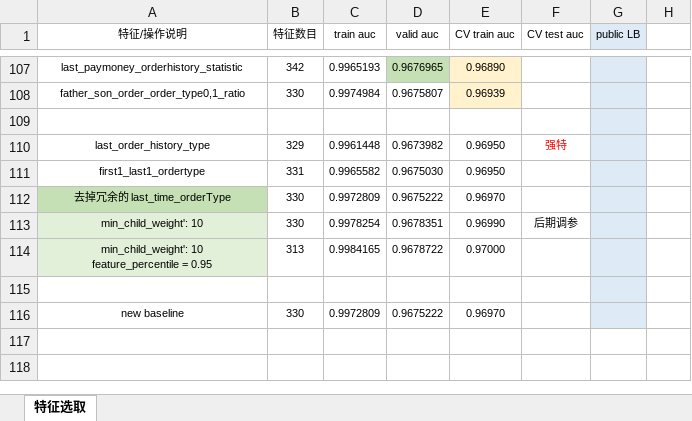
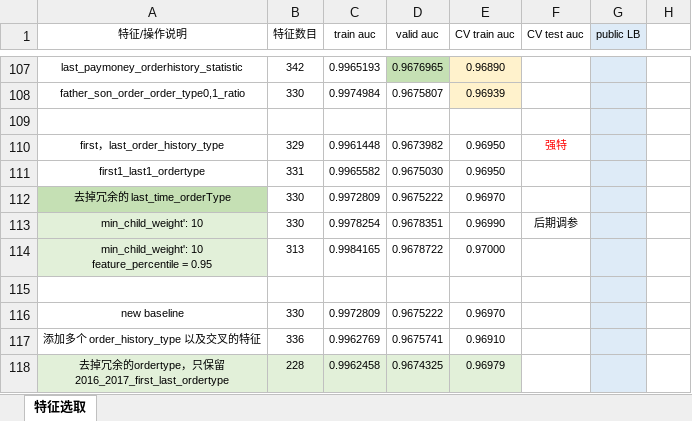
Before and after one commit to SunnyMarkLiu/datacastle_travel_services_predict-rank5, an Excel workbook: Feature Engineering.xlsx, sheet 特征选取, drawn as a sheet; only a part is shown, gaps mark what is left out; values as stored, in another font and other column widths than the file's, no borders; ↵ is a line break in a cell; the diff names each change by its address in the sheet, - before the commit and + after, or states it on an @@ line.

```diff
--- a/Feature Engineering.xlsx (sheet 特征选取)
+++ b/Feature Engineering.xlsx (sheet 特征选取)
-A110 (特征/操作说明): last_order_history_type
+A110 (特征/操作说明): first，last_order_history_type
+row 117: 添加多个 order_history_type 以及交叉的特征 | 336 | 0.9962769 | 0.9675741 | 0.96910
+row 118: 去掉冗余的ordertype，只保留 ↵ 2016_2017_first_last_ordertype | 228 | 0.9962458 | 0.9674325 | 0.96979
```
Also changed, not shown: 2 other files.
